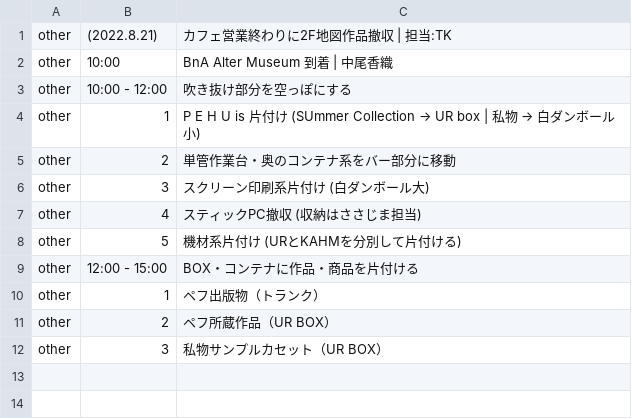
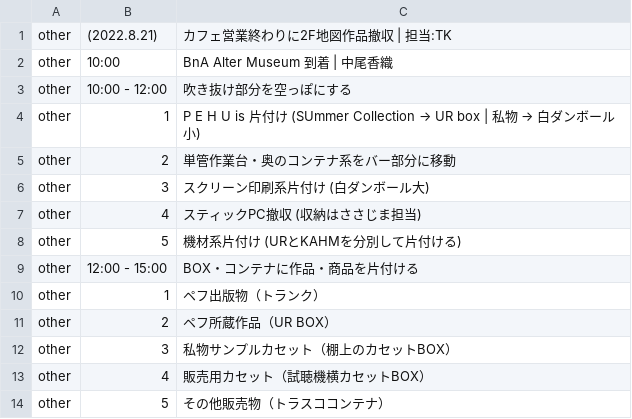
Before and after one commit to the-things-i-we-own/-, a CSV file: 3d/0822/list.csv, drawn as a sheet.

Commit message:
Update list.csv

```diff
--- a/3d/0822/list.csv
+++ b/3d/0822/list.csv
@@ -11,2 +11,4 @@ other,1,ペフ出版物（トランク）,
 other,2,ペフ所蔵作品（UR BOX）,
-other,3,私物サンプルカセット（UR BOX）,
+other,3,私物サンプルカセット（棚上のカセットBOX）,
+other,4,販売用カセット（試聴機横カセットBOX）,
+other,5,その他販売物（トラスココンテナ）,
```
